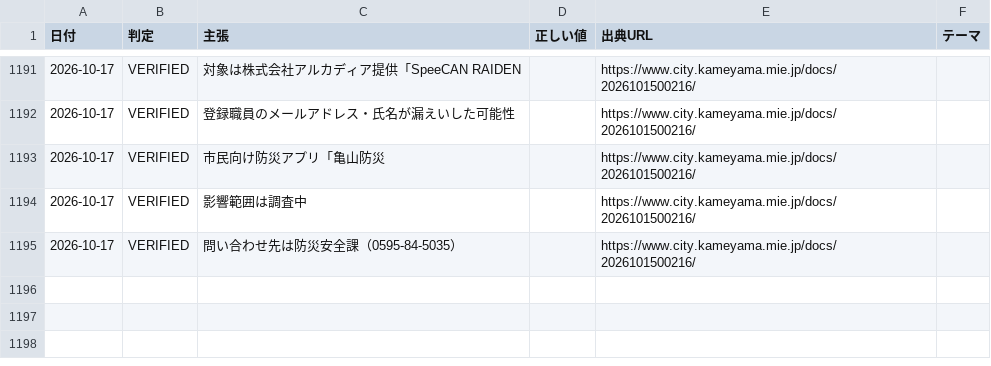
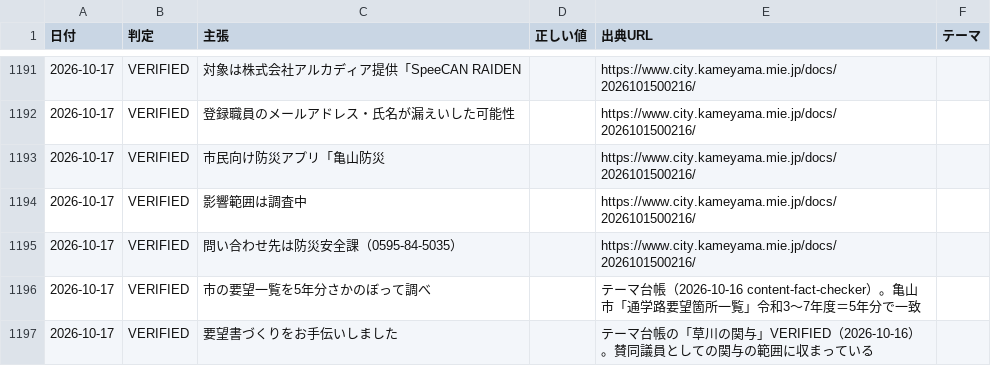
Before and after one commit to thiguchi125-debug/claude-config, a TSV file: backup/agents/knowledge/fact_ledger/verified_facts.tsv, drawn as a sheet; only a part is shown, gaps mark what is left out.

```diff
--- a/backup/agents/knowledge/fact_ledger/verified_facts.tsv
+++ b/backup/agents/knowledge/fact_ledger/verified_facts.tsv
@@ -1195 +1195,3 @@
 2026-10-17	VERIFIED	問い合わせ先は防災安全課（0595-84-5035）		https://www.city.kameyama.mie.jp/docs/2026101500216/	
+2026-10-17	VERIFIED	市の要望一覧を5年分さかのぼって調べ		テーマ台帳（2026-10-16 content-fact-checker）。亀山市「通学路要望箇所一覧」令和3〜7年度＝5年分で一致	
+2026-10-17	VERIFIED	要望書づくりをお手伝いしました		テーマ台帳の「草川の関与」VERIFIED（2026-10-16）。賛同議員としての関与の範囲に収まっている	
```
Also changed, not shown: 1 other file.
